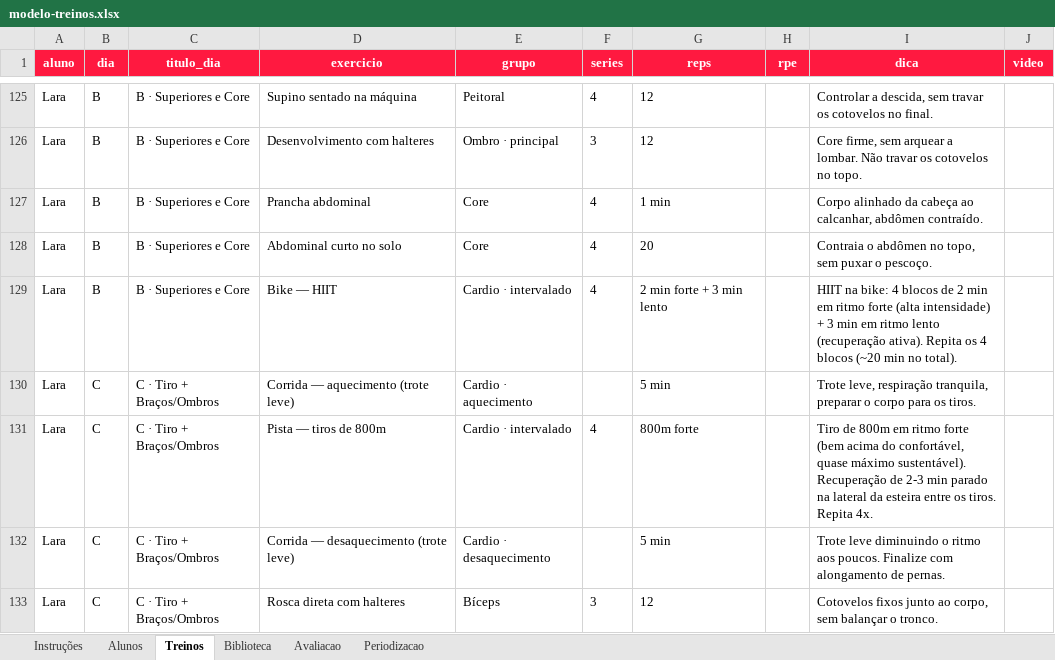
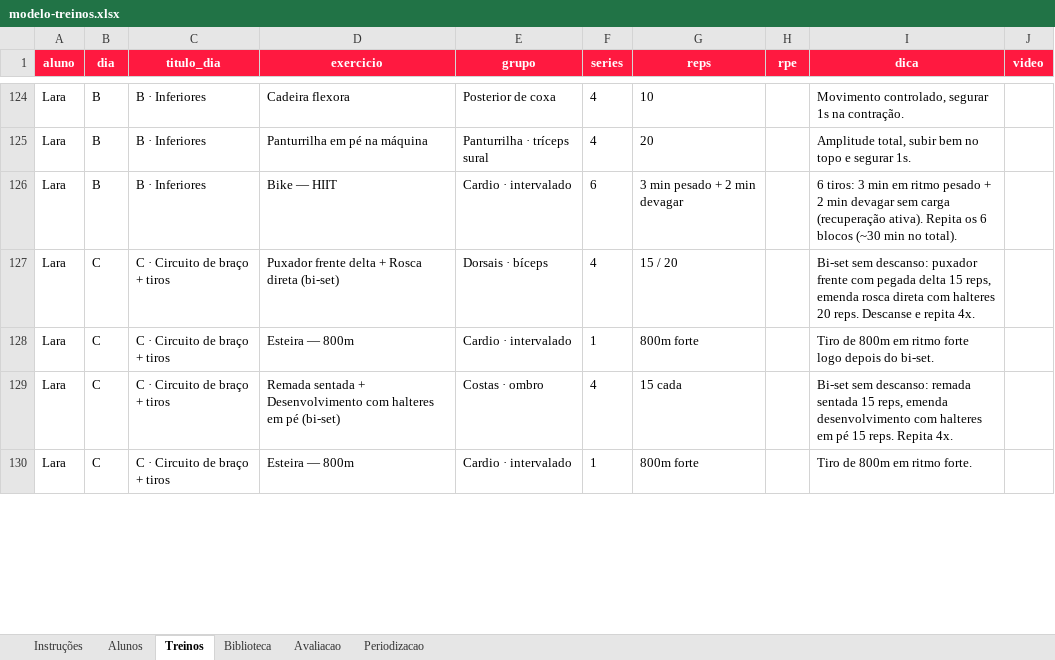
Before and after one commit to laricampos7/larissa-campos-plataforma, an Excel workbook: gerador/modelo-treinos.xlsx, sheet Treinos, drawn as a sheet; only a part is shown, gaps mark what is left out; values as stored, in another font and other column widths than the file's, no borders; removed rows and columns are numbered as before the commit, all else as after; the diff covers the shown part only; the diff names each change by its address in the sheet, - before the commit and + after, or states it on an @@ line.

Commit message:
Lara: novo ciclo A-D (emagrecimento + condicionamento aeróbico, tiros na esteira)

```diff
--- a/gerador/modelo-treinos.xlsx (sheet Treinos)
+++ b/gerador/modelo-treinos.xlsx (sheet Treinos)
-C124 (titulo_dia): B · Superiores e Core
+C124 (titulo_dia): B · Inferiores
-D124 (exercicio): Supino sentado na máquina
+D124 (exercicio): Cadeira flexora
-E124 (grupo): Peitoral
+E124 (grupo): Posterior de coxa
-G124 (reps): 12
+G124 (reps): 10
-I124 (dica): Controlar a descida, sem travar os cotovelos no final.
+I124 (dica): Movimento controlado, segurar 1s na contração.
-row 126: Lara | B | B · Superiores e Core | Desenvolvimento com halteres | Ombro · principal | 3 | 12 |  | Core firme, sem arquear a lombar. Não travar os cotovelos no topo.
-row 127: Lara | B | B · Superiores e Core | Prancha abdominal | Core | 4 | 1 min |  | Corpo alinhado da cabeça ao calcanhar, abdômen contraído.
-C125:C126 (titulo_dia): B · Superiores e Core
+C125:C126 (titulo_dia): B · Inferiores
-D125 (exercicio): Abdominal curto no solo
+D125 (exercicio): Panturrilha em pé na máquina
-E125 (grupo): Core
+E125 (grupo): Panturrilha · tríceps sural
-I125 (dica): Contraia o abdômen no topo, sem puxar o pescoço.
+I125 (dica): Amplitude total, subir bem no topo e segurar 1s.
-F126 (series): 4
+F126 (series): 6
-G126 (reps): 2 min forte + 3 min lento
+G126 (reps): 3 min pesado + 2 min devagar
-I126 (dica): HIIT na bike: 4 blocos de 2 min em ritmo forte (alta intensidade) + 3 min em ritmo lento (recuperação ativa). Repita os 4 blocos (~20 min no…
+I126 (dica): 6 tiros: 3 min em ritmo pesado + 2 min devagar sem carga (recuperação ativa). Repita os 6 blocos (~30 min no…
-C127:C130 (titulo_dia): C · Tiro + Braços/Ombros
+C127:C130 (titulo_dia): C · Circuito de braço + tiros
-D127 (exercicio): Corrida — aquecimento (trote leve)
+D127 (exercicio): Puxador frente delta + Rosca direta (bi-set)
-E127 (grupo): Cardio · aquecimento
+E127 (grupo): Dorsais · bíceps
-F127 (series): (empty)
+F127 (series): 4
-G127 (reps): 5 min
+G127 (reps): 15 / 20
-I127 (dica): Trote leve, respiração tranquila, preparar o corpo para os tiros.
+I127 (dica): Bi-set sem descanso: puxador frente com pegada delta 15 reps, emenda rosca direta com halteres 20 reps. Descanse e repita 4x.
-D128 (exercicio): Pista — tiros de 800m
+D128 (exercicio): Esteira — 800m
-F128 (series): 4
+F128 (series): 1
-I128 (dica): …ritmo forte (bem acima do confortável, quase máximo sustentável). Recuperação de 2-3 min parado na lateral da esteira entre os tiros. Repita 4x.
+I128 (dica): …ritmo forte logo depois do bi-set.
-D129 (exercicio): Corrida — desaquecimento (trote leve)
+D129 (exercicio): Remada sentada + Desenvolvimento com halteres em pé (bi-set)
-E129 (grupo): Cardio · desaquecimento
+E129 (grupo): Costas · ombro
-F129 (series): (empty)
+F129 (series): 4
-G129 (reps): 5 min
+G129 (reps): 15 cada
-I129 (dica): Trote leve diminuindo o ritmo aos poucos. Finalize com alongamento de pernas.
+I129 (dica): Bi-set sem descanso: remada sentada 15 reps, emenda desenvolvimento com halteres em pé 15 reps. Repita 4x.
-D130 (exercicio): Rosca direta com halteres
+D130 (exercicio): Esteira — 800m
-E130 (grupo): Bíceps
+E130 (grupo): Cardio · intervalado
-F130 (series): 3
+F130 (series): 1
-G130 (reps): 12
+G130 (reps): 800m forte
-I130 (dica): Cotovelos fixos junto ao corpo, sem balançar o tronco.
+I130 (dica): Tiro de 800m em ritmo forte.
```
Also changed, not shown: 10 removed rows and 72 edited cells elsewhere in this sheet, sheet Periodizacao, sheet Alunos, 3 other files.
